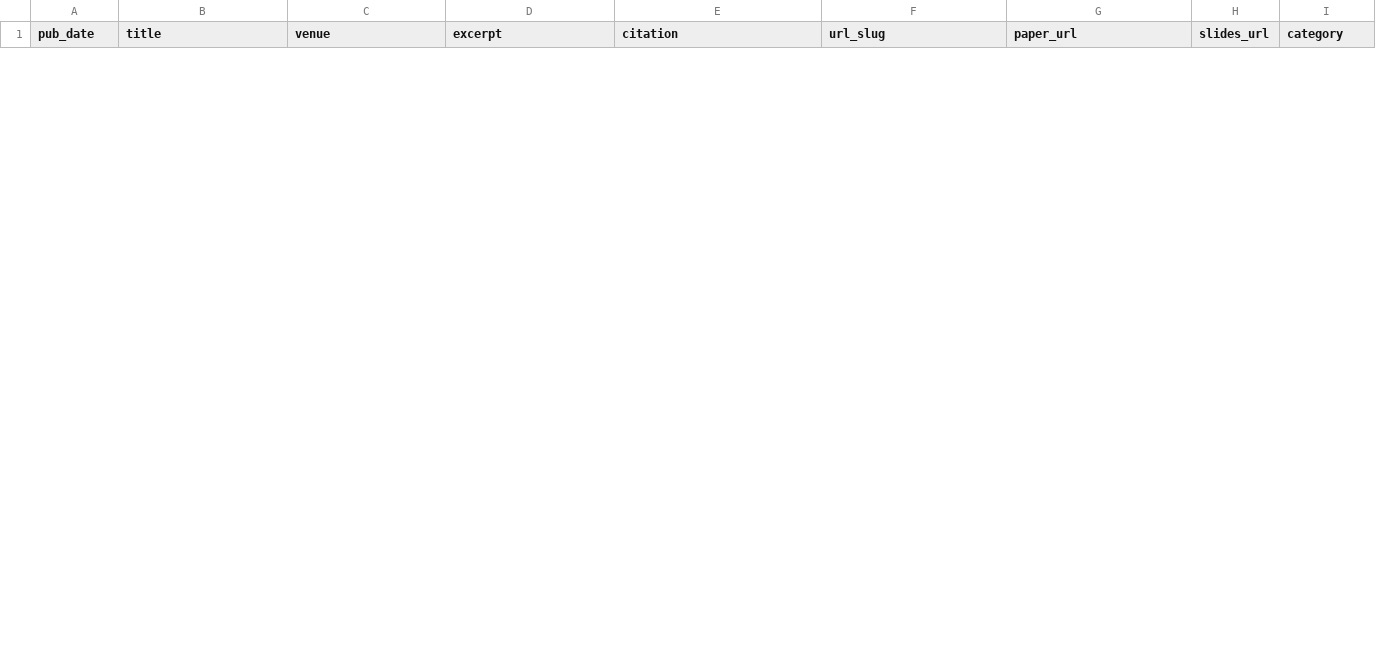
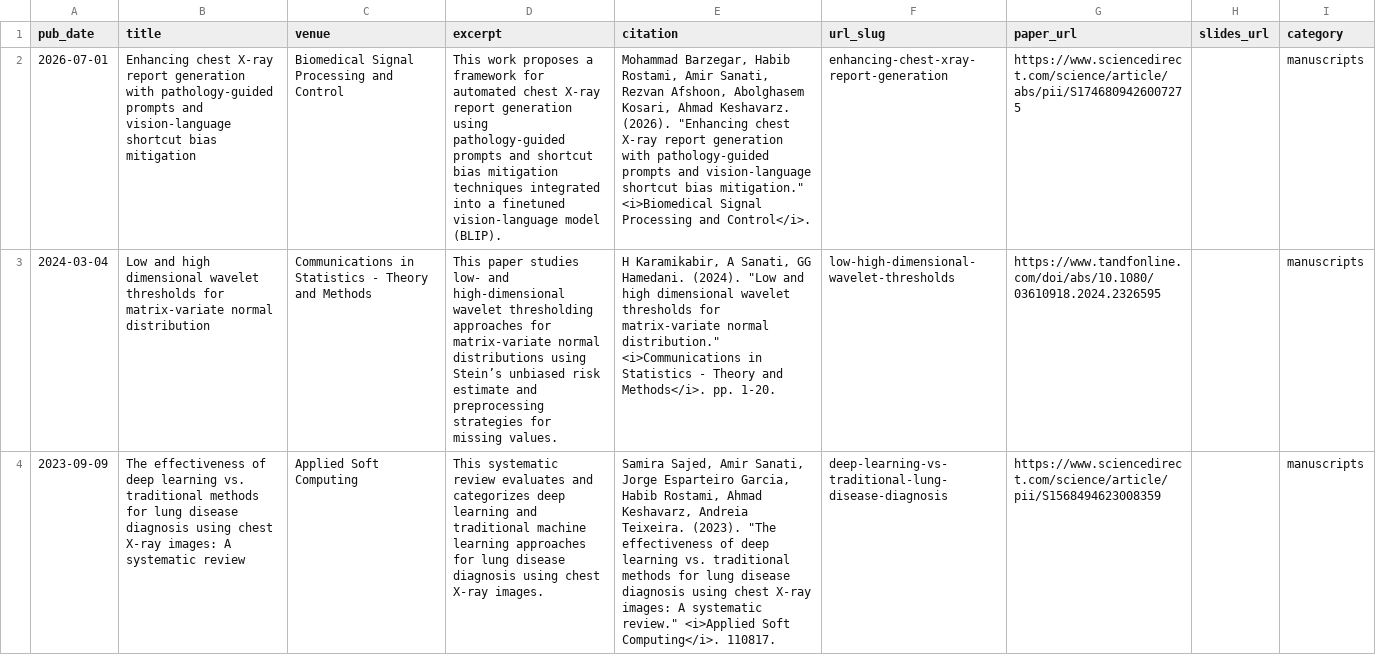
Before and after one commit to mramirsnt/mramirsnt.github.io, a CSV file: markdown_generator/publications.csv, drawn as a sheet; only a part is shown; the diff covers the shown part only; the diff names each change by its address in the sheet, - before the commit and + after, or states it on an @@ line.

```diff
--- a/markdown_generator/publications.csv
+++ b/markdown_generator/publications.csv
+row 2: 2026-07-01 | Enhancing chest X-ray report generation with pathology-guided prompts and vision-language shortcut bias mitigation | Biomedical Signal Processing and Control | This work proposes a framework for automated chest X-ray report generation using pathology-guided prompts and shortcut bias mitigation techniques integrated into a finetuned vision-language model (BLIP). | Mohammad Barzegar, Habib Rostami, Amir Sanati, Rezvan Afshoon, Abolghasem Kosari, Ahmad Keshavarz. (2026). "Enhancing chest X-ray report generation with pathology-guided prompts and vision-language shortcut bias mitigation." <i>Biomedical Signal Processing and Control</i>. | enhancing-chest-xray-report-generation | https://www.sciencedirect.com/science/article/abs/pii/S1746809426007275 |  | manuscripts
+row 3: 2024-03-04 | Low and high dimensional wavelet thresholds for matrix-variate normal distribution | Communications in Statistics - Theory and Methods | This paper studies low- and high-dimensional wavelet thresholding approaches for matrix-variate normal distributions using Stein’s unbiased risk estimate and preprocessing strategies for missing values. | H Karamikabir, A Sanati, GG Hamedani. (2024). "Low and high dimensional wavelet thresholds for matrix-variate normal distribution." <i>Communications in Statistics - Theory and Methods</i>. pp. 1-20. | low-high-dimensional-wavelet-thresholds | https://www.tandfonline.com/doi/abs/10.1080/03610918.2024.2326595 |  | manuscripts
+row 4: 2023-09-09 | The effectiveness of deep learning vs. traditional methods for lung disease diagnosis using chest X-ray images: A systematic review | Applied Soft Computing | This systematic review evaluates and categorizes deep learning and traditional machine learning approaches for lung disease diagnosis using chest X-ray images. | Samira Sajed, Amir Sanati, Jorge Esparteiro Garcia, Habib Rostami, Ahmad Keshavarz, Andreia Teixeira. (2023). "The effectiveness of deep learning vs. traditional methods for lung disease diagnosis using chest X-ray images: A systematic review." <i>Applied Soft Computing</i>. 110817. | deep-learning-vs-traditional-lung-disease-diagnosis | https://www.sciencedirect.com/science/article/pii/S1568494623008359 |  | manuscripts
```
Also changed, not shown: 3 removed rows elsewhere in this file, 3 other files.
